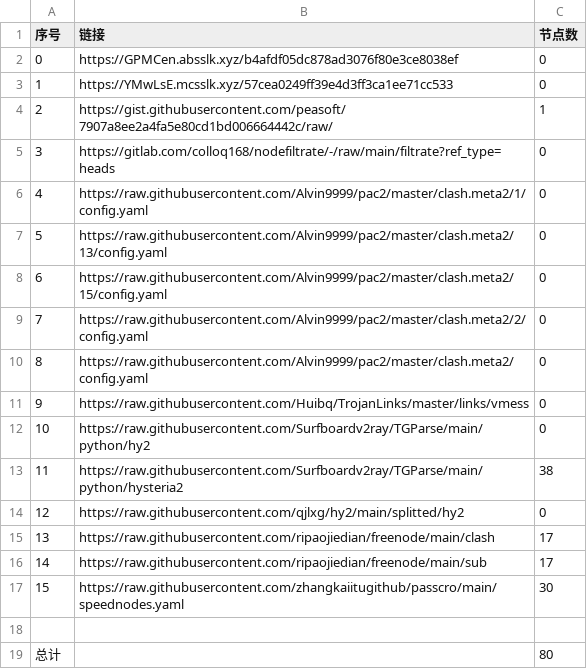
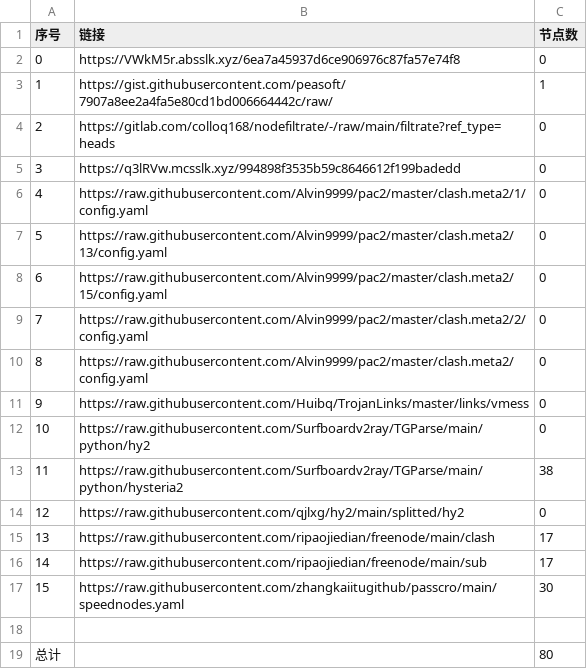
Before and after one commit to x698/NoMoreWalls, a CSV file: list_result.csv, drawn as a sheet; removed rows and columns are numbered as before the commit, all else as after; the diff names each change by its address in the sheet, - before the commit and + after, or states it on an @@ line.

```diff
--- a/list_result.csv
+++ b/list_result.csv
-B2 (链接): https://GPMCen.absslk.xyz/b4afdf05dc878ad3076f80e3ce8038ef
+B2 (链接): https://VWkM5r.absslk.xyz/6ea7a45937d6ce906976c87fa57e74f8
-row 3: 1 | https://YMwLsE.mcsslk.xyz/57cea0249ff39e4d3ff3ca1ee71cc533 | 0
@@ column A (序号) renumbered between rows 3 and 4 @@
+row 5: 3 | https://q3lRVw.mcsslk.xyz/994898f3535b59c8646612f199badedd | 0
```
Also changed, not shown: 3 other files.
